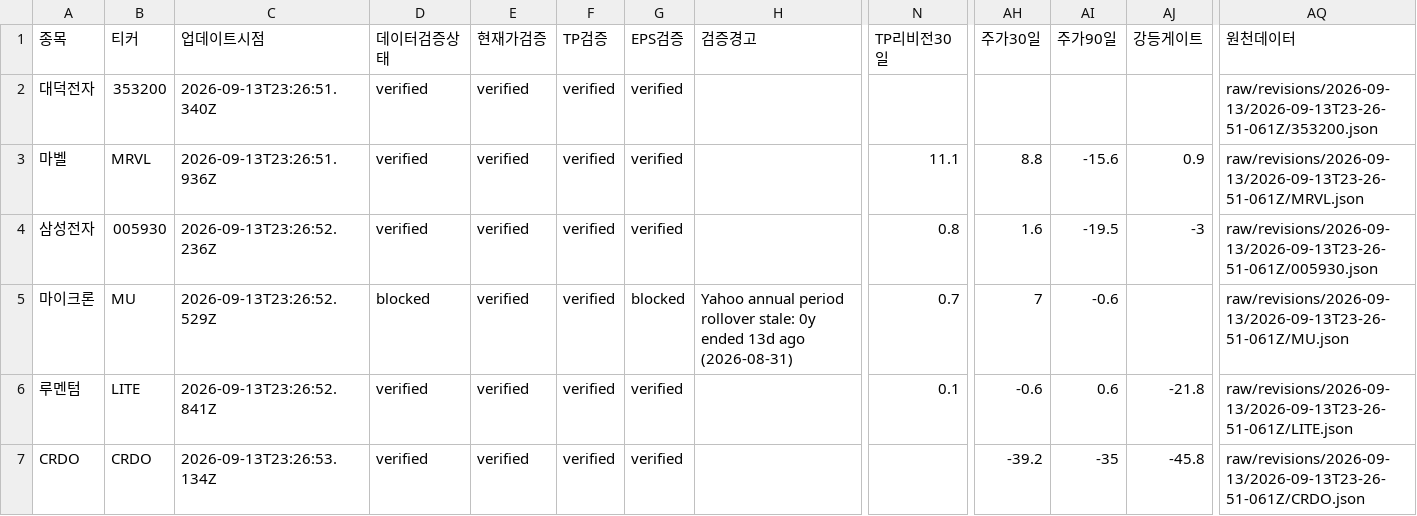
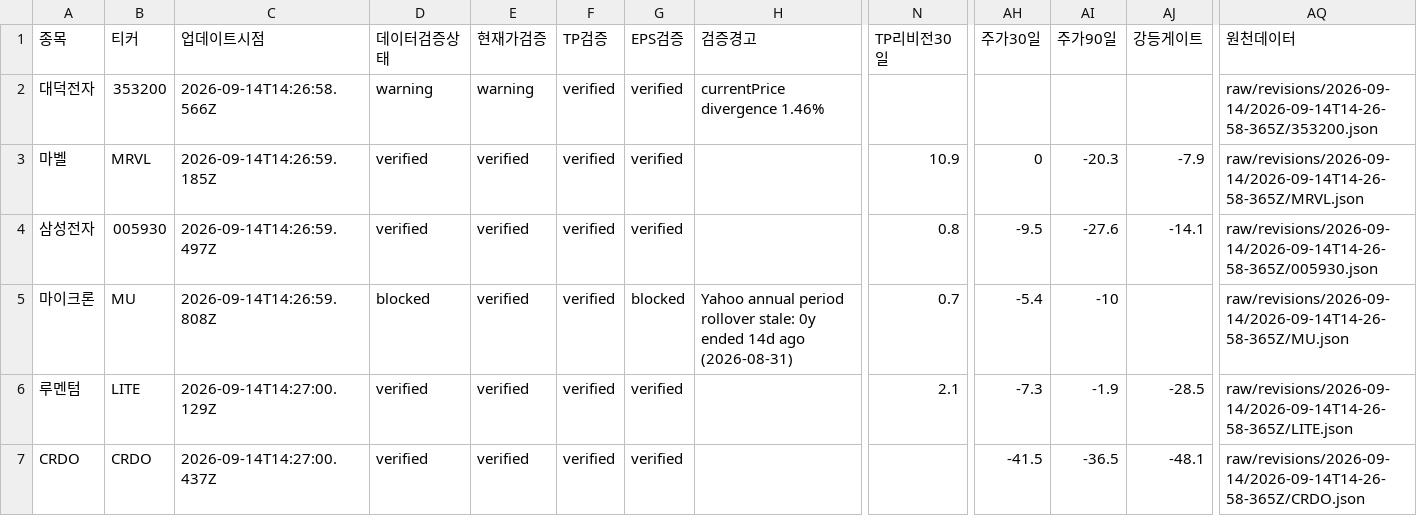
Before and after one commit to SimpleorNothing/ten-bagger, a CSV file: raw/revisions/latest.csv, drawn as a sheet; only a part is shown, gaps mark what is left out; the diff covers the shown part only; the diff names each change by its address in the sheet, - before the commit and + after, or states it on an @@ line.

Commit message:
chore: update market data + integrity-audited revisions (#2200)
Co-authored-by: github-actions[bot] <41898282+github-actions[bot]@users.noreply.github.com>

```diff
--- a/raw/revisions/latest.csv
+++ b/raw/revisions/latest.csv
-C2 (업데이트시점): 2026-09-13T23:26:51.340Z
+C2 (업데이트시점): 2026-09-14T14:26:58.566Z
-D2 (데이터검증상태): verified
+D2 (데이터검증상태): warning
-E2 (현재가검증): verified
+E2 (현재가검증): warning
-H2 (검증경고): (empty)
+H2 (검증경고): currentPrice divergence 1.46%
-AQ2 (원천데이터): raw/revisions/2026-09-13/2026-09-13T23-26-51-061Z/353200.json
+AQ2 (원천데이터): raw/revisions/2026-09-14/2026-09-14T14-26-58-365Z/353200.json
-C3 (업데이트시점): 2026-09-13T23:26:51.936Z
+C3 (업데이트시점): 2026-09-14T14:26:59.185Z
-N3 (TP리비전30일): 11.1
+N3 (TP리비전30일): 10.9
-AH3 (주가30일): 8.8
+AH3 (주가30일): 0
-AI3 (주가90일): -15.6
+AI3 (주가90일): -20.3
-AJ3 (강등게이트): 0.9
+AJ3 (강등게이트): -7.9
-AQ3 (원천데이터): raw/revisions/2026-09-13/2026-09-13T23-26-51-061Z/MRVL.json
+AQ3 (원천데이터): raw/revisions/2026-09-14/2026-09-14T14-26-58-365Z/MRVL.json
-C4 (업데이트시점): 2026-09-13T23:26:52.236Z
+C4 (업데이트시점): 2026-09-14T14:26:59.497Z
-AH4 (주가30일): 1.6
+AH4 (주가30일): -9.5
-AI4 (주가90일): -19.5
+AI4 (주가90일): -27.6
-AJ4 (강등게이트): -3
+AJ4 (강등게이트): -14.1
-AQ4 (원천데이터): raw/revisions/2026-09-13/2026-09-13T23-26-51-061Z/005930.json
+AQ4 (원천데이터): raw/revisions/2026-09-14/2026-09-14T14-26-58-365Z/005930.json
-C5 (업데이트시점): 2026-09-13T23:26:52.529Z
+C5 (업데이트시점): 2026-09-14T14:26:59.808Z
-H5 (검증경고): …0y ended 13d ago (2026-08-31)
+H5 (검증경고): …0y ended 14d ago (2026-08-31)
-AH5 (주가30일): 7
+AH5 (주가30일): -5.4
-AI5 (주가90일): -0.6
+AI5 (주가90일): -10
-AQ5 (원천데이터): raw/revisions/2026-09-13/2026-09-13T23-26-51-061Z/MU.json
+AQ5 (원천데이터): raw/revisions/2026-09-14/2026-09-14T14-26-58-365Z/MU.json
-C6 (업데이트시점): 2026-09-13T23:26:52.841Z
+C6 (업데이트시점): 2026-09-14T14:27:00.129Z
-N6 (TP리비전30일): 0.1
+N6 (TP리비전30일): 2.1
-AH6 (주가30일): -0.6
+AH6 (주가30일): -7.3
-AI6 (주가90일): 0.6
+AI6 (주가90일): -1.9
-AJ6 (강등게이트): -21.8
+AJ6 (강등게이트): -28.5
-AQ6 (원천데이터): raw/revisions/2026-09-13/2026-09-13T23-26-51-061Z/LITE.json
+AQ6 (원천데이터): raw/revisions/2026-09-14/2026-09-14T14-26-58-365Z/LITE.json
-C7 (업데이트시점): 2026-09-13T23:26:53.134Z
+C7 (업데이트시점): 2026-09-14T14:27:00.437Z
-AH7 (주가30일): -39.2
+AH7 (주가30일): -41.5
-AI7 (주가90일): -35
+AI7 (주가90일): -36.5
-AJ7 (강등게이트): -45.8
+AJ7 (강등게이트): -48.1
-AQ7 (원천데이터): raw/revisions/2026-09-13/2026-09-13T23-26-51-061Z/CRDO.json
+AQ7 (원천데이터): raw/revisions/2026-09-14/2026-09-14T14-26-58-365Z/CRDO.json
```
Also changed, not shown: 90 edited cells elsewhere in this file, 35 other files.
